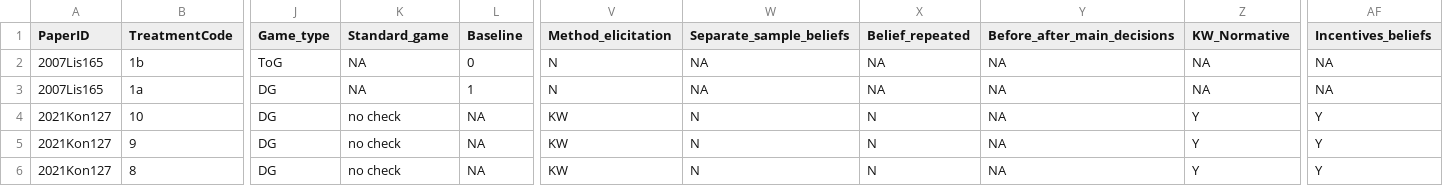
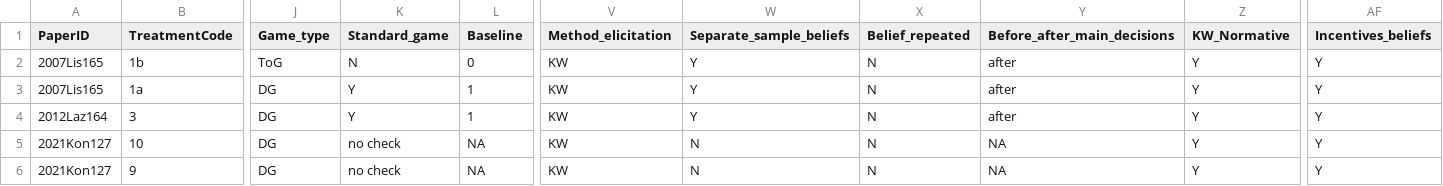
Before and after one commit to StefanoPagano/Social_norm_meta_analysis, a CSV file: File_DB/Output/Treatment.csv, drawn as a sheet; only a part is shown, gaps mark what is left out; the shorter side is filled out with more unchanged rows; rows hold the shown columns only; the diff names each change by its address in the sheet, - before the commit and + after, or states it on an @@ line.

```diff
--- a/File_DB/Output/Treatment.csv
+++ b/File_DB/Output/Treatment.csv
-K2 (Standard_game): NA
+K2 (Standard_game): N
-V2:V3 (Method_elicitation): N
+V2:V3 (Method_elicitation): KW
-W2:W3 (Separate_sample_beliefs): NA
+W2:W3 (Separate_sample_beliefs): Y
-X2:X3 (Belief_repeated): NA
+X2:X3 (Belief_repeated): N
-Y2:Y3 (Before_after_main_decisions): NA
+Y2:Y3 (Before_after_main_decisions): after
-Z2:Z3 (KW_Normative): NA
+Z2:Z3 (KW_Normative): Y
-AF2:AF3 (Incentives_beliefs): NA
+AF2:AF3 (Incentives_beliefs): Y
-K3 (Standard_game): NA
+K3 (Standard_game): Y
+row 4: 2012Laz164 | 3 | DG | Y | 1 | KW | Y | N | after | Y | Y
```
Also changed, not shown: Paper_csv/2007Lis165_finaldf.csv, 7 other files.
